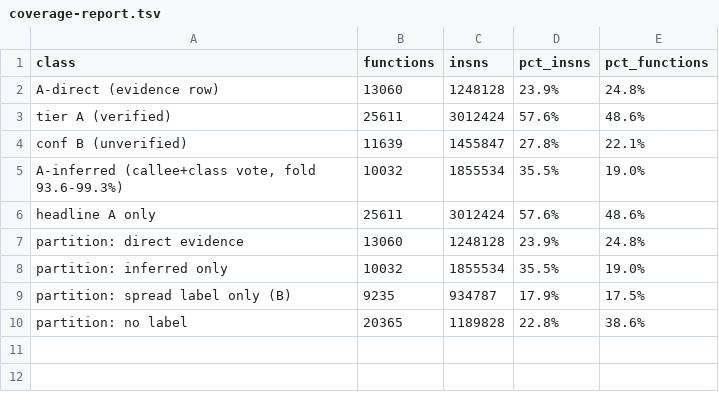
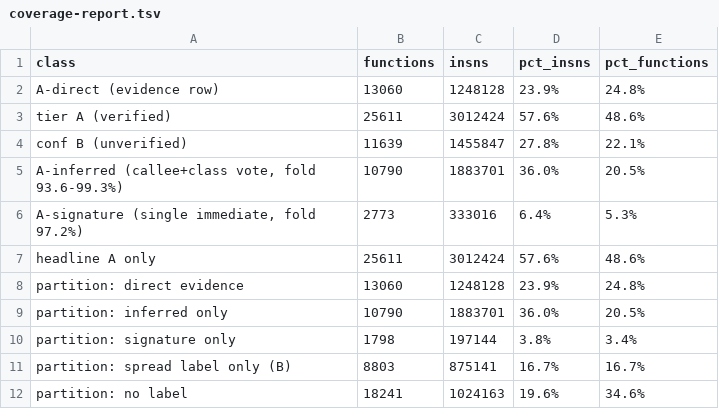
Before and after one commit to Twelve-eight/MHGU, a TSV file: docs/analysis/code/inventory/coverage-report.tsv, drawn as a sheet.

Commit message:
Two more validated channels, each kept in its own class. Caller vote: a helper whose evidence-bearing callers are one label at >=85% over >=3 callers, fold-wise 96.4% (407/422), 864 rows. Immediate signature: a sweep of every movw #imm16 scored against A-direct labels, adopting only >=30 labelled carriers at >=99% agreement (28 immediates); softer settings were measured and rejected (>=10 at 90% gives 91.0% fold-wise with cross-subsystem confusions, >=20 at 95% gives 94.7%), the adopted setting gives 97.2% (758/780), and ten hand-checked rows (five monster, five online-nex) all held. Signatures are single-signal, so they are reported separately from call votes and can be withdrawn alone. Coverage: direct 23.9% + inferred 36.0% + signature 3.8% = 63.7% of instructions, with the partition now closing at 100%

```diff
--- a/docs/analysis/code/inventory/coverage-report.tsv
+++ b/docs/analysis/code/inventory/coverage-report.tsv
@@ -4,7 +4,9 @@ tier A (verified)	25611	3012424	57.6%	48.6%
 conf B (unverified)	11639	1455847	27.8%	22.1%
-A-inferred (callee+class vote, fold 93.6-99.3%)	10032	1855534	35.5%	19.0%
+A-inferred (callee+class vote, fold 93.6-99.3%)	10790	1883701	36.0%	20.5%
+A-signature (single immediate, fold 97.2%)	2773	333016	6.4%	5.3%
 headline A only	25611	3012424	57.6%	48.6%
 partition: direct evidence	13060	1248128	23.9%	24.8%
-partition: inferred only	10032	1855534	35.5%	19.0%
-partition: spread label only (B)	9235	934787	17.9%	17.5%
-partition: no label	20365	1189828	22.8%	38.6%
+partition: inferred only	10790	1883701	36.0%	20.5%
+partition: signature only	1798	197144	3.8%	3.4%
+partition: spread label only (B)	8803	875141	16.7%	16.7%
+partition: no label	18241	1024163	19.6%	34.6%
```
Also changed, not shown: 3 other files.
